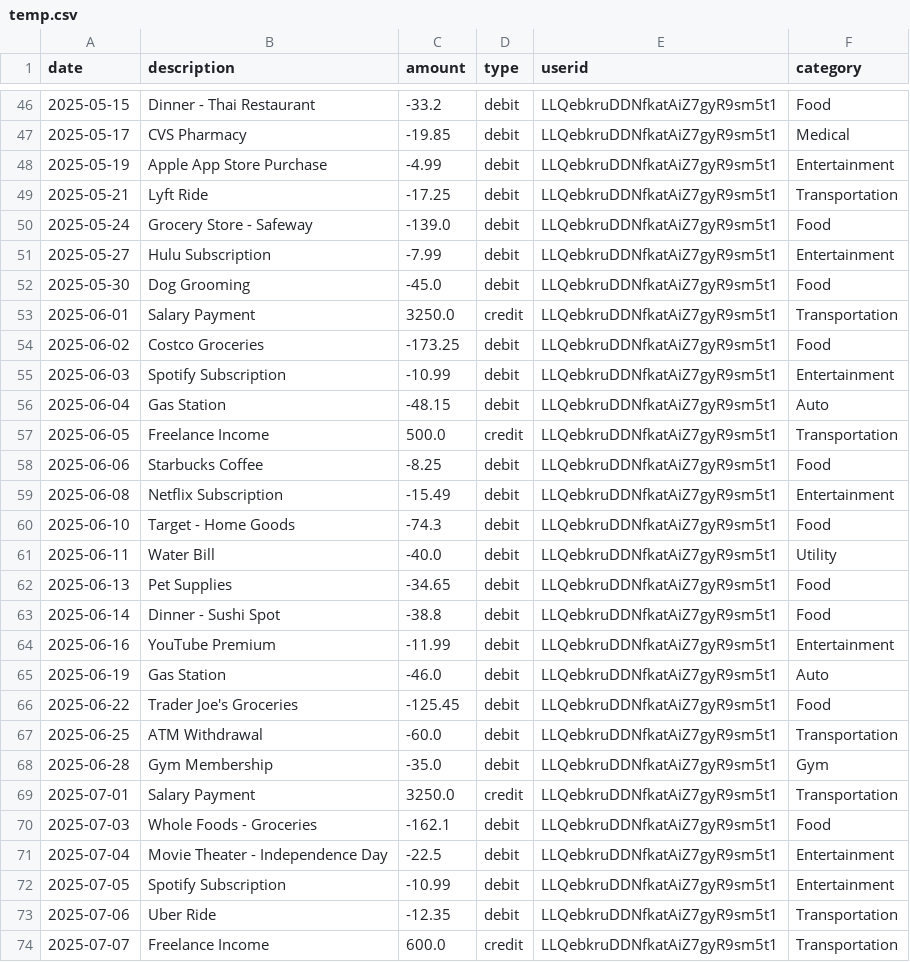
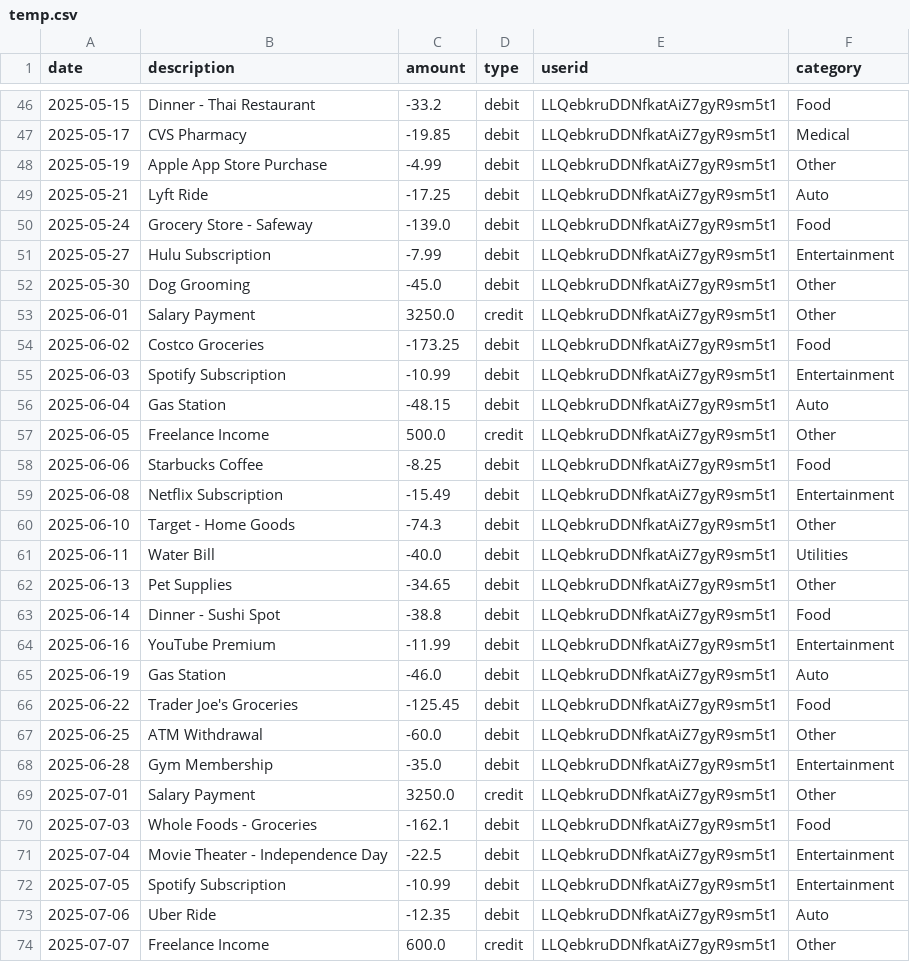
Before and after one commit to rohit2195-jpg/Veritas-AI_Accountant, a CSV file: backend/temp.csv, drawn as a sheet; only a part is shown, gaps mark what is left out; the diff covers the shown part only.

```diff
--- a/backend/temp.csv
+++ b/backend/temp.csv
@@ -47,8 +47,8 @@ date,description,amount,type,userid,category
 2025-05-17,CVS Pharmacy,-19.85,debit,LLQebkruDDNfkatAiZ7gyR9sm5t1,Medical
-2025-05-19,Apple App Store Purchase,-4.99,debit,LLQebkruDDNfkatAiZ7gyR9sm5t1,Entertainment
-2025-05-21,Lyft Ride,-17.25,debit,LLQebkruDDNfkatAiZ7gyR9sm5t1,Transportation
+2025-05-19,Apple App Store Purchase,-4.99,debit,LLQebkruDDNfkatAiZ7gyR9sm5t1,Other
+2025-05-21,Lyft Ride,-17.25,debit,LLQebkruDDNfkatAiZ7gyR9sm5t1,Auto
 2025-05-24,Grocery Store - Safeway,-139.0,debit,LLQebkruDDNfkatAiZ7gyR9sm5t1,Food
 2025-05-27,Hulu Subscription,-7.99,debit,LLQebkruDDNfkatAiZ7gyR9sm5t1,Entertainment
-2025-05-30,Dog Grooming,-45.0,debit,LLQebkruDDNfkatAiZ7gyR9sm5t1,Food
-2025-06-01,Salary Payment,3250.0,credit,LLQebkruDDNfkatAiZ7gyR9sm5t1,Transportation
+2025-05-30,Dog Grooming,-45.0,debit,LLQebkruDDNfkatAiZ7gyR9sm5t1,Other
+2025-06-01,Salary Payment,3250.0,credit,LLQebkruDDNfkatAiZ7gyR9sm5t1,Other
 2025-06-02,Costco Groceries,-173.25,debit,LLQebkruDDNfkatAiZ7gyR9sm5t1,Food
@@ -56,8 +56,8 @@ date,description,amount,type,userid,category
 2025-06-04,Gas Station,-48.15,debit,LLQebkruDDNfkatAiZ7gyR9sm5t1,Auto
-2025-06-05,Freelance Income,500.0,credit,LLQebkruDDNfkatAiZ7gyR9sm5t1,Transportation
+2025-06-05,Freelance Income,500.0,credit,LLQebkruDDNfkatAiZ7gyR9sm5t1,Other
 2025-06-06,Starbucks Coffee,-8.25,debit,LLQebkruDDNfkatAiZ7gyR9sm5t1,Food
 2025-06-08,Netflix Subscription,-15.49,debit,LLQebkruDDNfkatAiZ7gyR9sm5t1,Entertainment
-2025-06-10,Target - Home Goods,-74.3,debit,LLQebkruDDNfkatAiZ7gyR9sm5t1,Food
-2025-06-11,Water Bill,-40.0,debit,LLQebkruDDNfkatAiZ7gyR9sm5t1,Utility
-2025-06-13,Pet Supplies,-34.65,debit,LLQebkruDDNfkatAiZ7gyR9sm5t1,Food
+2025-06-10,Target - Home Goods,-74.3,debit,LLQebkruDDNfkatAiZ7gyR9sm5t1,Other
+2025-06-11,Water Bill,-40.0,debit,LLQebkruDDNfkatAiZ7gyR9sm5t1,Utilities
+2025-06-13,Pet Supplies,-34.65,debit,LLQebkruDDNfkatAiZ7gyR9sm5t1,Other
 2025-06-14,Dinner - Sushi Spot,-38.8,debit,LLQebkruDDNfkatAiZ7gyR9sm5t1,Food
@@ -66,5 +66,5 @@ date,description,amount,type,userid,category
 2025-06-22,Trader Joe's Groceries,-125.45,debit,LLQebkruDDNfkatAiZ7gyR9sm5t1,Food
-2025-06-25,ATM Withdrawal,-60.0,debit,LLQebkruDDNfkatAiZ7gyR9sm5t1,Transportation
-2025-06-28,Gym Membership,-35.0,debit,LLQebkruDDNfkatAiZ7gyR9sm5t1,Gym
-2025-07-01,Salary Payment,3250.0,credit,LLQebkruDDNfkatAiZ7gyR9sm5t1,Transportation
+2025-06-25,ATM Withdrawal,-60.0,debit,LLQebkruDDNfkatAiZ7gyR9sm5t1,Other
+2025-06-28,Gym Membership,-35.0,debit,LLQebkruDDNfkatAiZ7gyR9sm5t1,Entertainment
+2025-07-01,Salary Payment,3250.0,credit,LLQebkruDDNfkatAiZ7gyR9sm5t1,Other
 2025-07-03,Whole Foods - Groceries,-162.1,debit,LLQebkruDDNfkatAiZ7gyR9sm5t1,Food
@@ -72,3 +72,3 @@ date,description,amount,type,userid,category
 2025-07-05,Spotify Subscription,-10.99,debit,LLQebkruDDNfkatAiZ7gyR9sm5t1,Entertainment
-2025-07-06,Uber Ride,-12.35,debit,LLQebkruDDNfkatAiZ7gyR9sm5t1,Transportation
-2025-07-07,Freelance Income,600.0,credit,LLQebkruDDNfkatAiZ7gyR9sm5t1,Transportation
+2025-07-06,Uber Ride,-12.35,debit,LLQebkruDDNfkatAiZ7gyR9sm5t1,Auto
+2025-07-07,Freelance Income,600.0,credit,LLQebkruDDNfkatAiZ7gyR9sm5t1,Other
```
Also changed, not shown: 23 edited cells elsewhere in this file, 4 other files.
